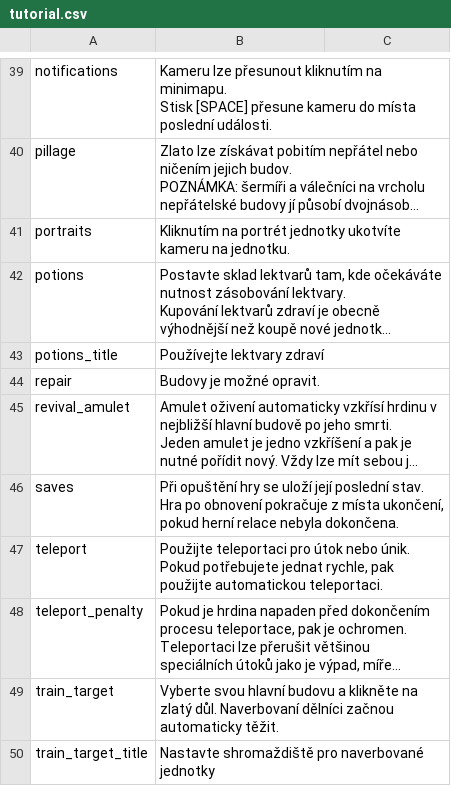
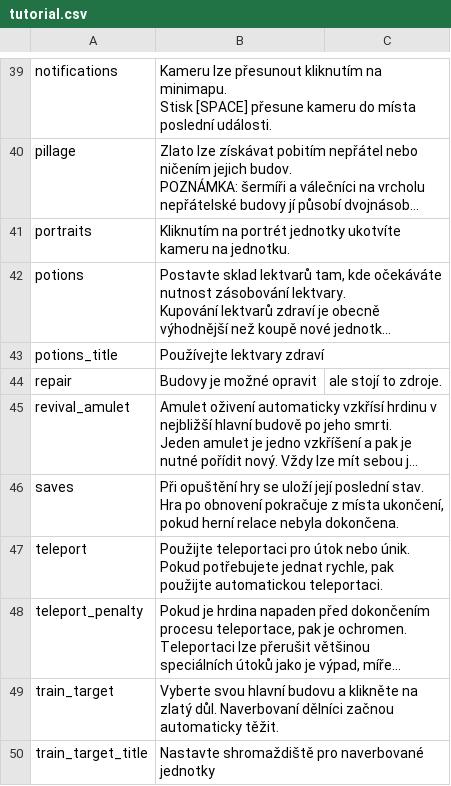
Before and after one commit to brejcmic/TheScouringCZ, a CSV file: release/cs/tutorial.csv, drawn as a sheet; only a part is shown, gaps mark what is left out; long unchanged cells end in …; the diff names each change by its address in the sheet, - before the commit and + after, or states it on an @@ line.

```diff
--- a/release/cs/tutorial.csv
+++ b/release/cs/tutorial.csv
-B44: Budovy je možné opravit.
+B44: Budovy je možné opravit
-C44: (empty)
+C44: ale stojí to zdroje.
```
Also changed, not shown: release/cs/tips.csv, 3 other files.
